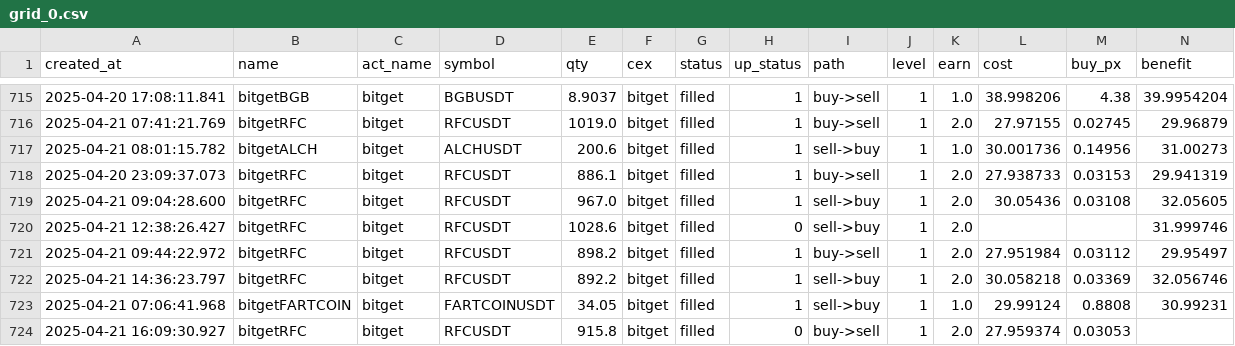
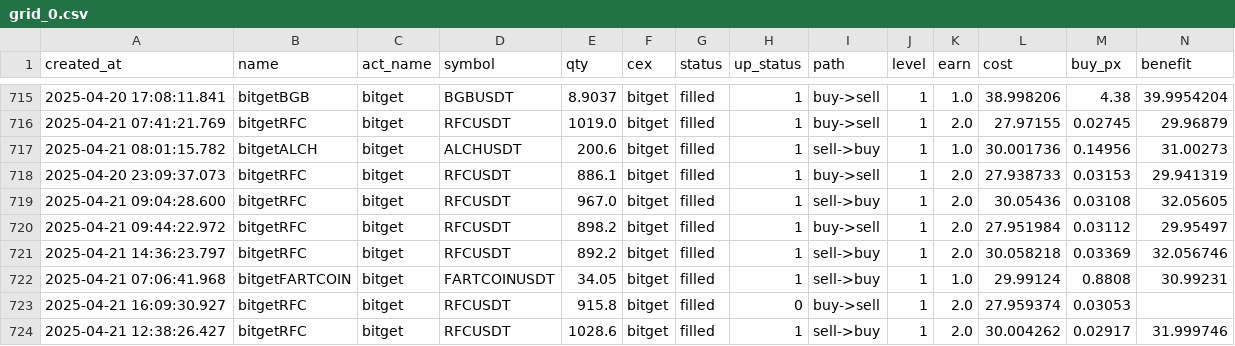
Before and after one commit to txnj/data, a CSV file: grid_0.csv, drawn as a sheet; only a part is shown, gaps mark what is left out; removed rows and columns are numbered as before the commit, all else as after; rows hold the shown columns only; the diff names each change by its address in the sheet, - before the commit and + after, or states it on an @@ line.

Commit message:
auto-sync

```diff
--- a/grid_0.csv
+++ b/grid_0.csv
-row 720: 2025-04-21 12:38:26.427 | bitgetRFC | bitget | RFCUSDT | 1028.6 | bitget | filled | 0 | sell->buy | 1 | 2.0 |  |  | 31.999746
+row 724: 2025-04-21 12:38:26.427 | bitgetRFC | bitget | RFCUSDT | 1028.6 | bitget | filled | 1 | sell->buy | 1 | 2.0 | 30.004262 | 0.02917 | 31.999746
```
